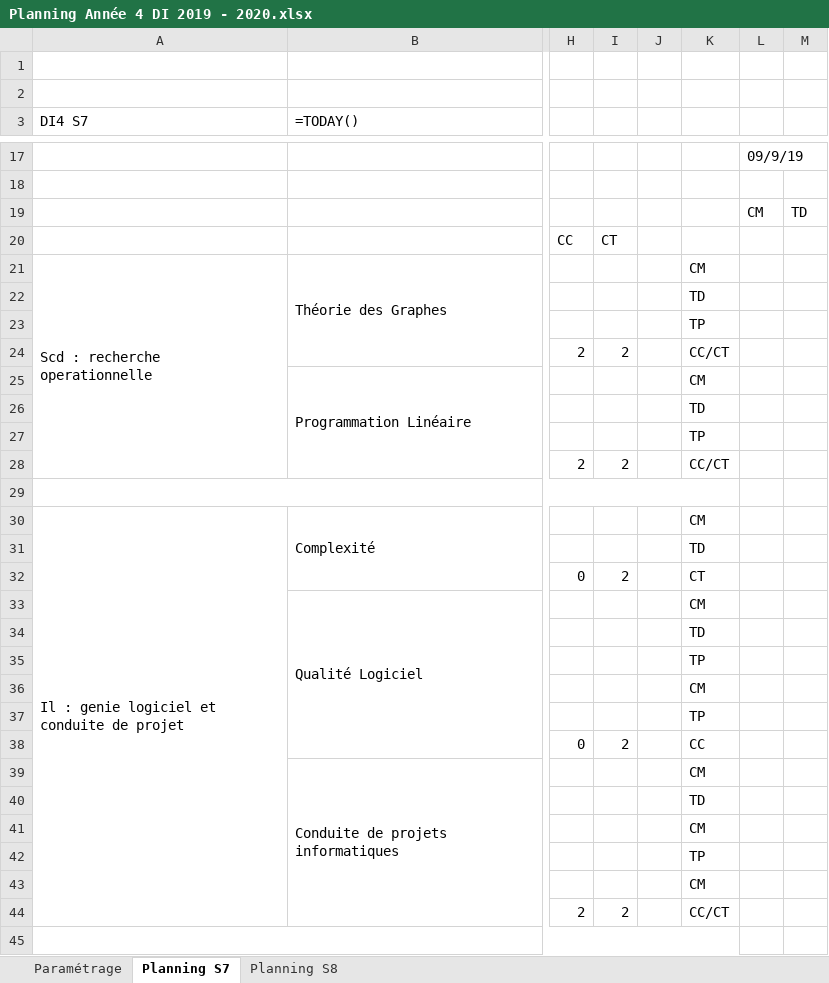
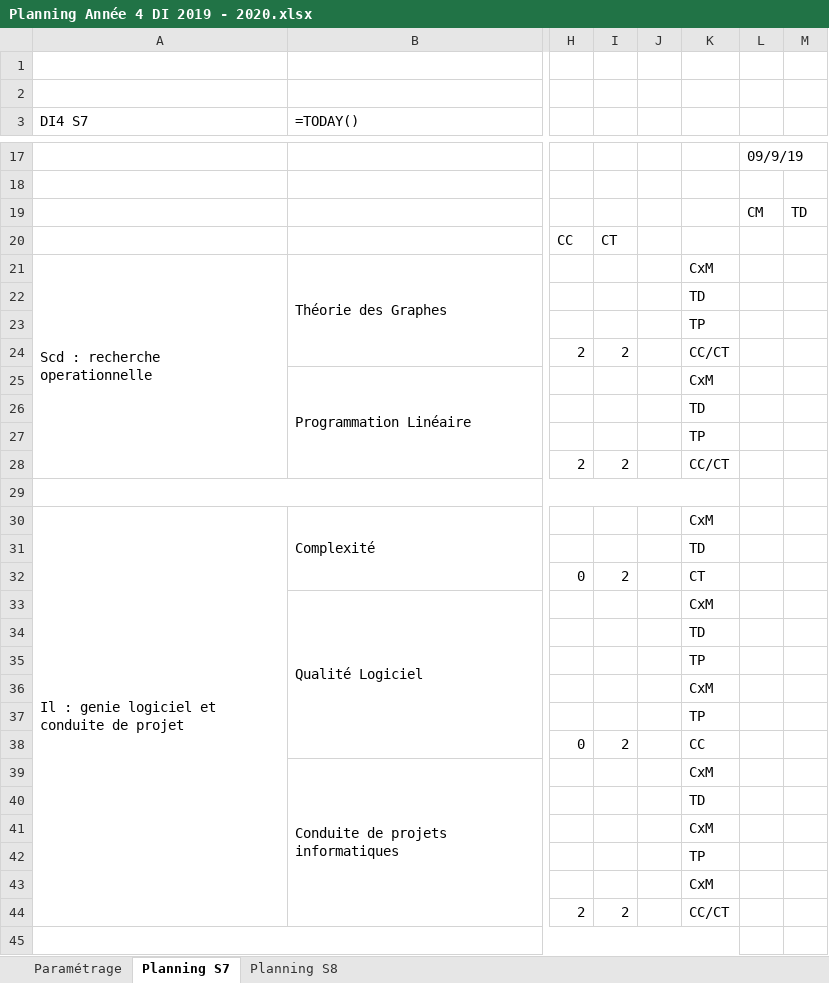
Before and after one commit to PierHugo/FondDePlanning, an Excel workbook: app/Planning Année 4 DI 2019 - 2020.xlsx, sheet Planning S7, drawn as a sheet; only a part is shown, gaps mark what is left out; values as stored, in another font and other column widths than the file's, no cell formats; formulas without a stored value are shown as written; the diff covers the shown part only; the diff names each change by its address in the sheet, - before the commit and + after, or states it on an @@ line.

```diff
--- a/app/Planning Année 4 DI 2019 - 2020.xlsx (sheet Planning S7)
+++ b/app/Planning Année 4 DI 2019 - 2020.xlsx (sheet Planning S7)
-K21: CM
+K21: CxM
-K25: CM
+K25: CxM
-K30: CM
+K30: CxM
-K33: CM
+K33: CxM
-K36: CM
+K36: CxM
-K39: CM
+K39: CxM
-K41: CM
+K41: CxM
-K43: CM
+K43: CxM
```
Also changed, not shown: 8 edited cells elsewhere in this sheet, sheet Planning S8, cell formats, 4 other files.
